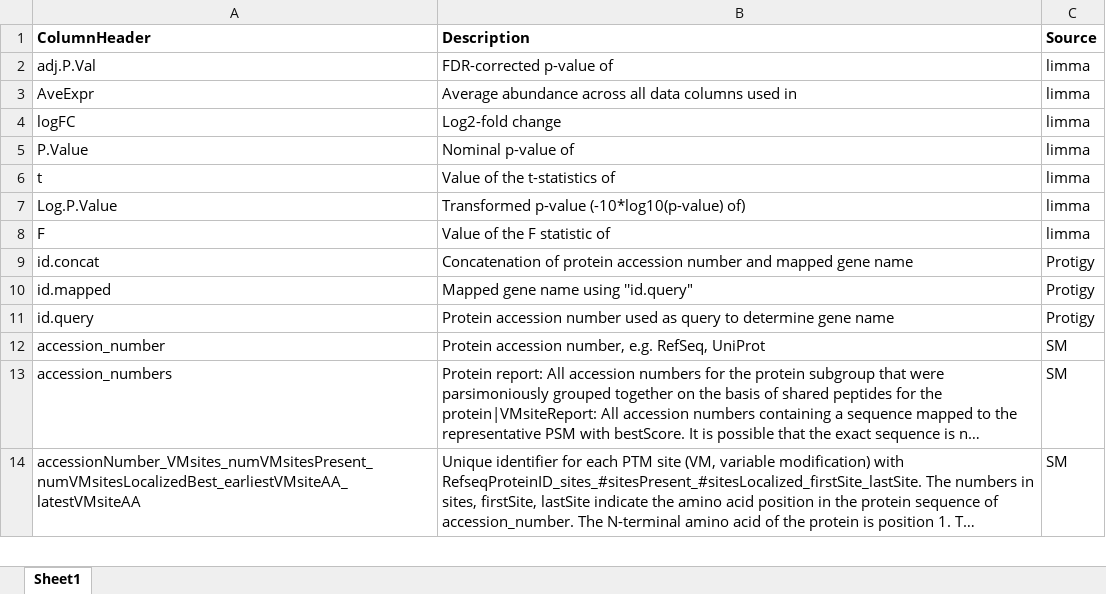
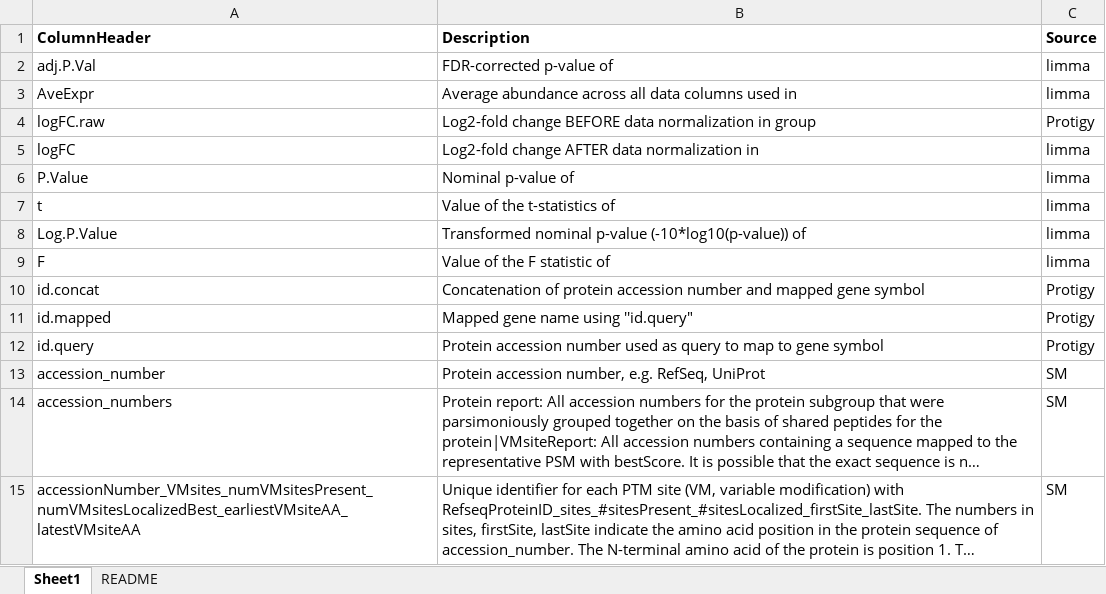
Before and after one commit to broadinstitute/protigy, an Excel workbook: docs/description-column-headers.xlsx, sheet Sheet1, drawn as a sheet; only a part is shown; long unchanged cells end in …; values as stored, in another font and other column widths than the file's, no borders; addresses are those after the commit; the diff names each change by its address in the sheet, - before the commit and + after, or states it on an @@ line.

```diff
--- a/docs/description-column-headers.xlsx (sheet Sheet1)
+++ b/docs/description-column-headers.xlsx (sheet Sheet1)
+sheet tab: README
+row 4: logFC.raw | Log2-fold change BEFORE data normalization in group | Protigy
-B5 (Description): Log2-fold change
+B5 (Description): Log2-fold change AFTER data normalization in
-B8 (Description): Transformed p-value (-10*log10(p-value) of)
+B8 (Description): Transformed nominal p-value (-10*log10(p-value)) of
-B10 (Description): …mapped gene name
+B10 (Description): …mapped gene symbol
-B12 (Description): …query to determine gene name
+B12 (Description): …query to map to gene symbol
```
Also changed, not shown: 4 other files.
